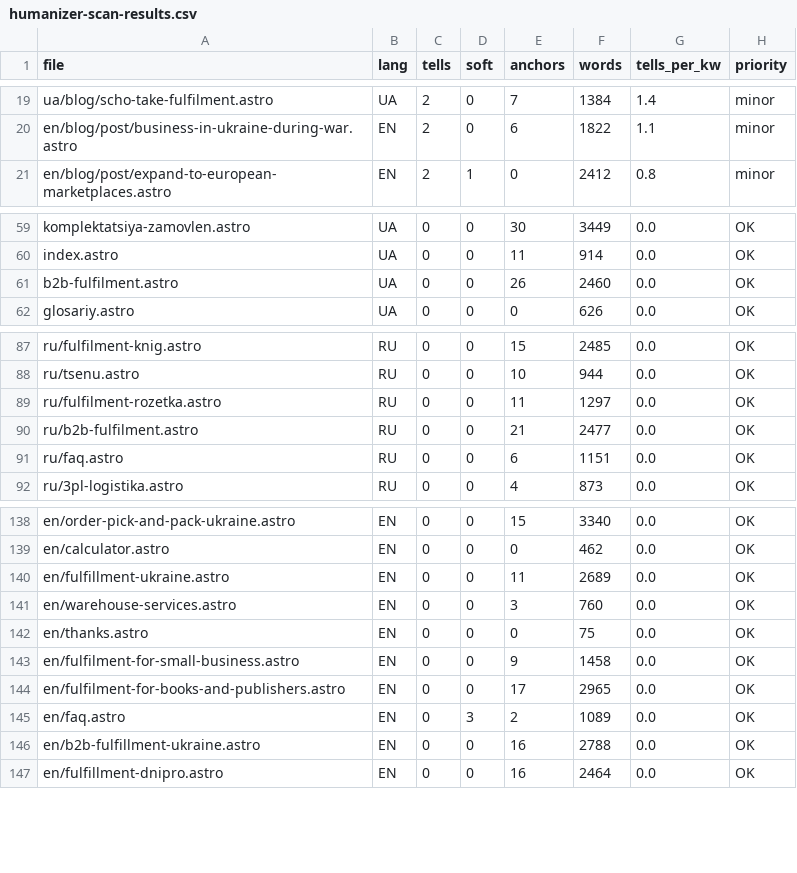
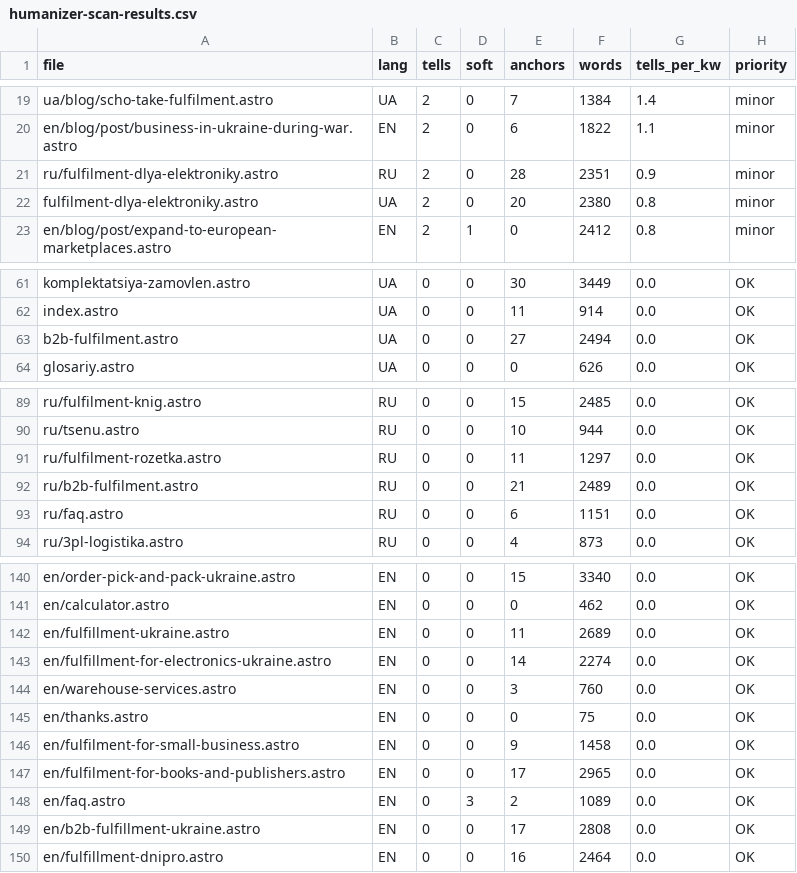
Before and after one commit to criptomtp/profm-site-astro, a CSV file: docs/humanizer-scan-results.csv, drawn as a sheet; only a part is shown, gaps mark what is left out.

Commit message:
feat(electronics): pillar /fulfilment-dlya-elektroniky/ UA + RU + EN — validate:pillar PASS all 3
3 fundamentally different visual concepts per language (lessons learned: avoid
one-prompt-template-per-page anti-pattern):

UA (root): /fulfilment-dlya-elektroniky/ — 'Premium Trust / Chain of Custody'
  - Hero: macro photo of sealed smartphone box with holographic seal
  - WOW: 2x2 stamp-grid Chain of Custody (Митниця/УДЦР/Склад/Retail)
  - + 5-step IMEI Lifecycle Timeline (dark section)
  - 2590 words, audience: UA distributors of Allo/Foxtrot/Comfy/Epicentre

RU: /ru/fulfilment-dlya-elektroniky/ — 'Cross-Border Cargo Flow'
  - Hero: solid dark gradient with red radial accent (no photo, different look)
  - WOW: 4-step horizontal route map (KZ/TR/AE/GE/UZ → Customs → MTP Kyiv → Allo)
  - + UDCR / IMEI explainer + 6 CIS country deep-dives
  - 2588 words, audience: CIS brands entering UA (KZ/TR/AE/GE/UZ/AZ, no BY)

EN: /en/fulfillment-for-electronics-ukraine/ — 'Technical Compliance Lab'
  - Hero: dark with subtle grid pattern + red radial (no photo, different look)
  - WOW: Technical Compliance Table (MTP vs US 3PL vs EU 3PL vs Generic UA)
  - + Li-ion zones diagram (<100 / 100-160 / >160 Wh segregation)
  - 2515 words, audience: international brands (US/UK/DE/CN/UAE/TR)

WOW mechanics intentionally different per language to avoid visual repetition.

Updated .claude/commands/create-page.md with new RULE about Stitch prompt
diversity — every new page must use UNIQUE visual metaphor + UNIQUE WOW
mechanic + 3 DIFFERENT visual narratives for UA/RU/EN. Anti-pattern
documented (do not just flip columns or use same archetype for variants).

Wire-up: Header.astro mega-menu col2 (3 langs with NEW badge), lang-switcher
map, llms.txt (3 new entries), MTP_SEMANTIC_CORE_FULL.md #3 → ✅.

Validate:pillar triplet: ✅ ALL PASSED (UA 2590 / RU 2588 / EN 2515 words).
9/9 schemas all langs. H1 brand-hook all langs. Hreflang quartet reciprocal.
Language purity all langs.

Humanizer: minor (2 hard tells UA + 2 RU — within acceptable threshold).

```diff
--- a/docs/humanizer-scan-results.csv
+++ b/docs/humanizer-scan-results.csv
@@ -20,2 +20,4 @@ ua/blog/scho-take-fulfilment.astro,UA,2,0,7,1384,1.4,minor
 en/blog/post/business-in-ukraine-during-war.astro,EN,2,0,6,1822,1.1,minor
+ru/fulfilment-dlya-elektroniky.astro,RU,2,0,28,2351,0.9,minor
+fulfilment-dlya-elektroniky.astro,UA,2,0,20,2380,0.8,minor
 en/blog/post/expand-to-european-marketplaces.astro,EN,2,1,0,2412,0.8,minor
@@ -60,3 +62,3 @@ komplektatsiya-zamovlen.astro,UA,0,0,30,3449,0.0,OK
 index.astro,UA,0,0,11,914,0.0,OK
-b2b-fulfilment.astro,UA,0,0,26,2460,0.0,OK
+b2b-fulfilment.astro,UA,0,0,27,2494,0.0,OK
 glosariy.astro,UA,0,0,0,626,0.0,OK
@@ -89,3 +91,3 @@ ru/tsenu.astro,RU,0,0,10,944,0.0,OK
 ru/fulfilment-rozetka.astro,RU,0,0,11,1297,0.0,OK
-ru/b2b-fulfilment.astro,RU,0,0,21,2477,0.0,OK
+ru/b2b-fulfilment.astro,RU,0,0,21,2489,0.0,OK
 ru/faq.astro,RU,0,0,6,1151,0.0,OK
@@ -140,2 +142,3 @@ en/calculator.astro,EN,0,0,0,462,0.0,OK
 en/fulfillment-ukraine.astro,EN,0,0,11,2689,0.0,OK
+en/fulfillment-for-electronics-ukraine.astro,EN,0,0,14,2274,0.0,OK
 en/warehouse-services.astro,EN,0,0,3,760,0.0,OK
@@ -145,3 +148,3 @@ en/fulfilment-for-books-and-publishers.astro,EN,0,0,17,2965,0.0,OK
 en/faq.astro,EN,0,3,2,1089,0.0,OK
-en/b2b-fulfillment-ukraine.astro,EN,0,0,16,2788,0.0,OK
+en/b2b-fulfillment-ukraine.astro,EN,0,0,17,2808,0.0,OK
 en/fulfillment-dnipro.astro,EN,0,0,16,2464,0.0,OK
```
Also changed, not shown: 14 other files.
